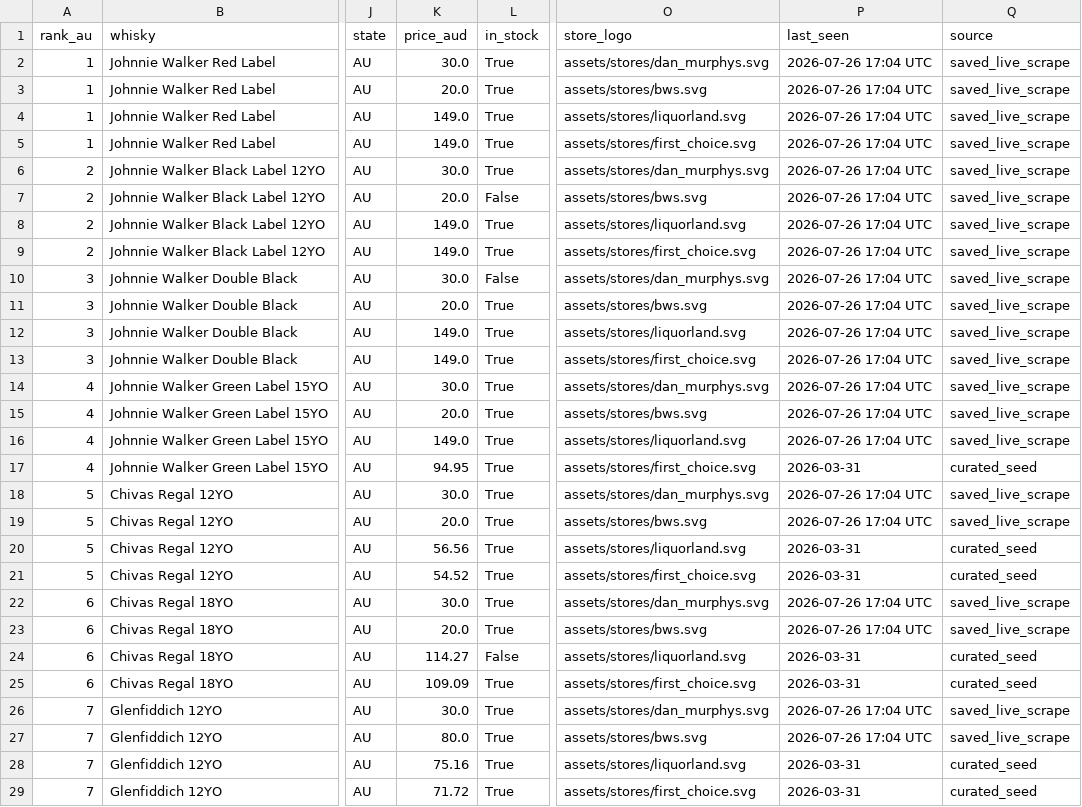
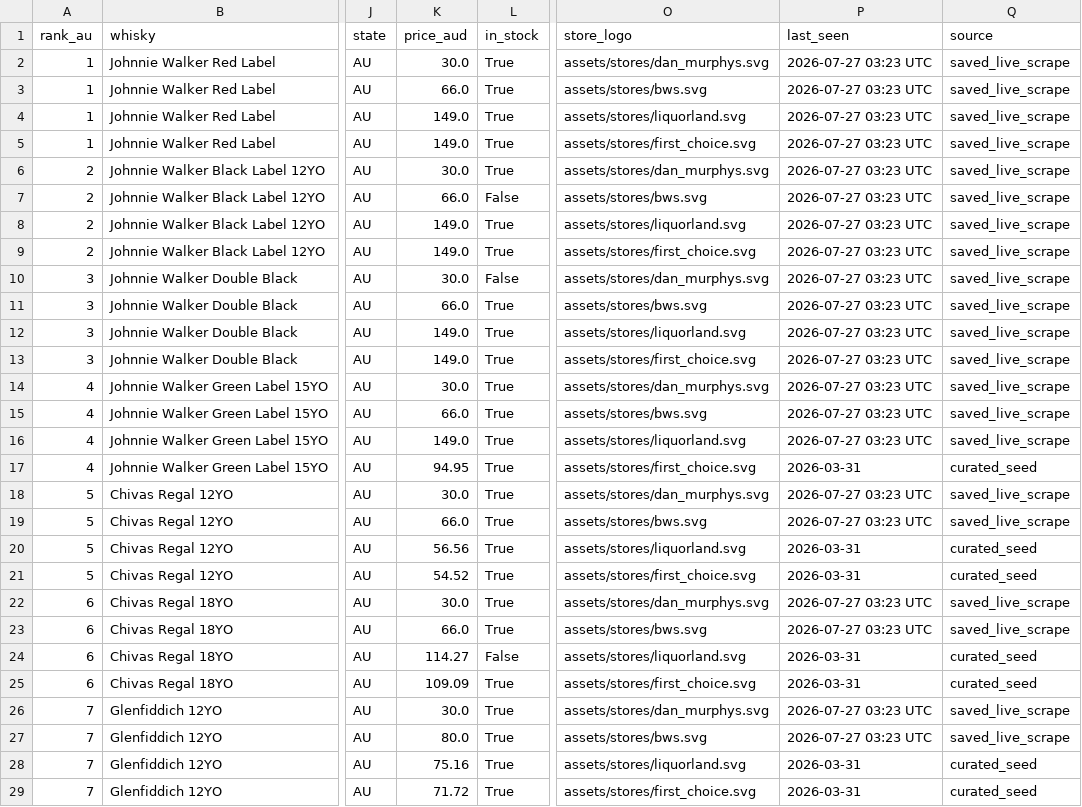
Before and after one commit to addy249/boozedeals, a CSV file: data/live_prices.csv, drawn as a sheet; only a part is shown, gaps mark what is left out; the diff covers the shown part only; the diff names each change by its address in the sheet, - before the commit and + after, or states it on an @@ line.

```diff
--- a/data/live_prices.csv
+++ b/data/live_prices.csv
-P2:P16 (last_seen): 2026-07-26 17:04 UTC
+P2:P16 (last_seen): 2026-07-27 03:23 UTC
-K3 (price_aud): 20.0
+K3 (price_aud): 66.0
-K7 (price_aud): 20.0
+K7 (price_aud): 66.0
-K11 (price_aud): 20.0
+K11 (price_aud): 66.0
-K15 (price_aud): 20.0
+K15 (price_aud): 66.0
-P18:P19 (last_seen): 2026-07-26 17:04 UTC
+P18:P19 (last_seen): 2026-07-27 03:23 UTC
-K19 (price_aud): 20.0
+K19 (price_aud): 66.0
-P22:P23 (last_seen): 2026-07-26 17:04 UTC
+P22:P23 (last_seen): 2026-07-27 03:23 UTC
-K23 (price_aud): 20.0
+K23 (price_aud): 66.0
-P26:P27 (last_seen): 2026-07-26 17:04 UTC
+P26:P27 (last_seen): 2026-07-27 03:23 UTC
```
Also changed, not shown: 129 edited cells elsewhere in this file.
